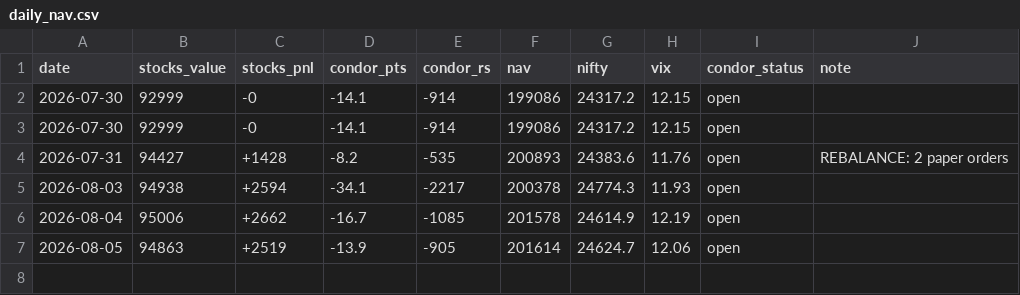
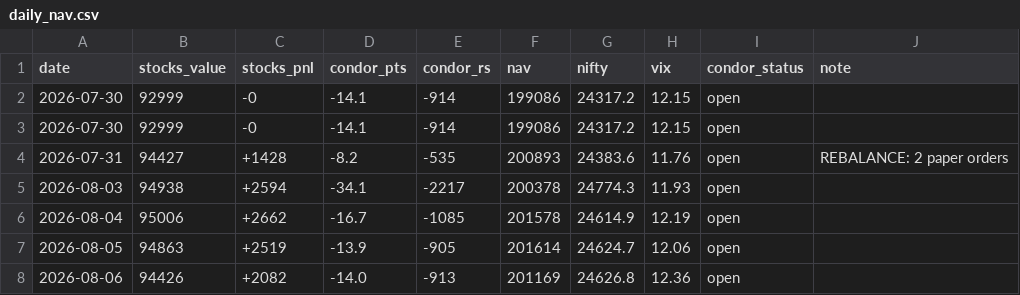
Before and after one commit to Jay2597/combined-book-paper, a CSV file: results/daily_nav.csv, drawn as a sheet.

```diff
--- a/results/daily_nav.csv
+++ b/results/daily_nav.csv
@@ -7 +7,2 @@ date,stocks_value,stocks_pnl,condor_pts,condor_rs,nav,nifty,vix,condor_status,no
 2026-08-05,94863,+2519,-13.9,-905,201614,24624.7,12.06,open,
+2026-08-06,94426,+2082,-14.0,-913,201169,24626.8,12.36,open,
```
